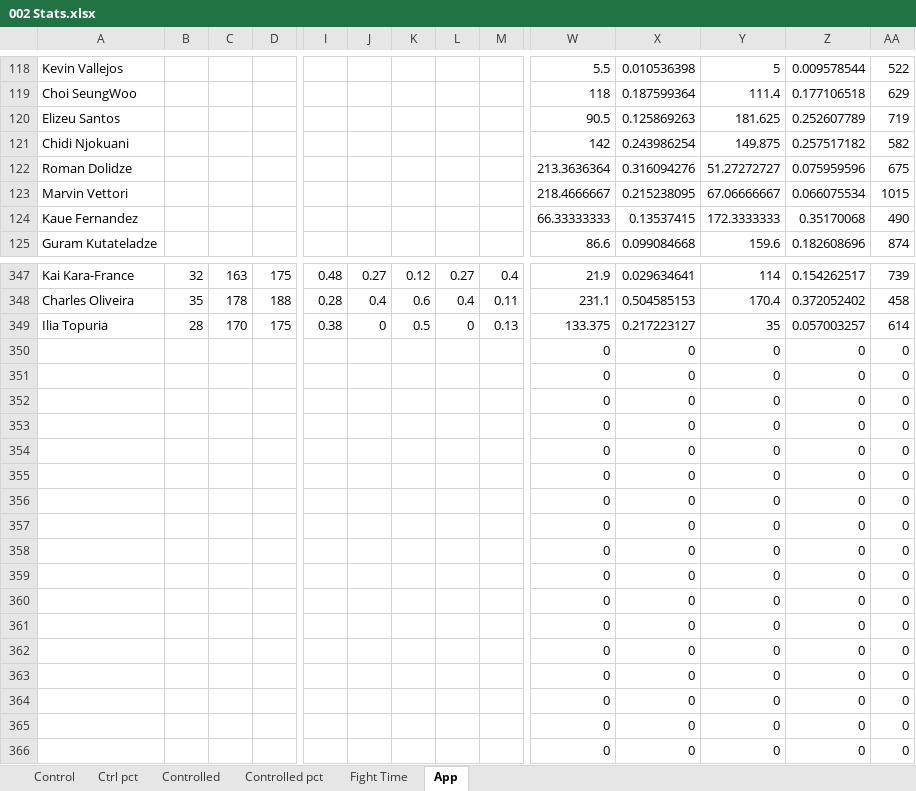
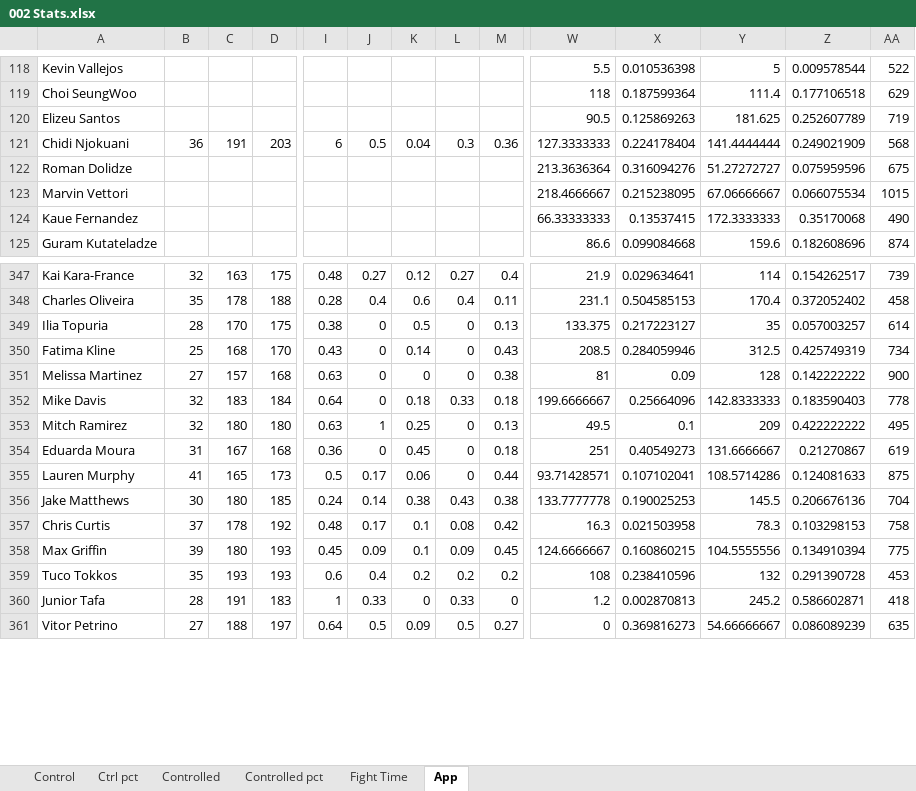
Before and after one commit to MMAEagle/MMA-Stats, an Excel workbook: APP/002 Stats.xlsx, sheet App, drawn as a sheet; only a part is shown, gaps mark what is left out; values as stored, in another font and other column widths than the file's, no borders; removed rows and columns are numbered as before the commit, all else as after; rows hold the shown columns only; the diff covers the shown part only; the diff names each change by its address in the sheet, - before the commit and + after, or states it on an @@ line.

Commit message:
Add files via upload

```diff
--- a/APP/002 Stats.xlsx (sheet App)
+++ b/APP/002 Stats.xlsx (sheet App)
-B121: (empty)
+B121: 36
-C121: (empty)
+C121: 191
-D121: (empty)
+D121: 203
-I121: (empty)
+I121: 6
-J121: (empty)
+J121: 0.5
-K121: (empty)
+K121: 0.04
-L121: (empty)
+L121: 0.3
-M121: (empty)
+M121: 0.36
-W121: 142
+W121: 127.3333333
-X121: 0.243986254
+X121: 0.224178404
-Y121: 149.875
+Y121: 141.4444444
-Z121: 0.257517182
+Z121: 0.249021909
-AA121: 582
+AA121: 568
-row 350:  |  |  |  |  |  |  |  |  | 0 | 0 | 0 | 0 | 0
-row 351:  |  |  |  |  |  |  |  |  | 0 | 0 | 0 | 0 | 0
-row 352:  |  |  |  |  |  |  |  |  | 0 | 0 | 0 | 0 | 0
-row 353:  |  |  |  |  |  |  |  |  | 0 | 0 | 0 | 0 | 0
-row 354:  |  |  |  |  |  |  |  |  | 0 | 0 | 0 | 0 | 0
-row 355:  |  |  |  |  |  |  |  |  | 0 | 0 | 0 | 0 | 0
-row 356:  |  |  |  |  |  |  |  |  | 0 | 0 | 0 | 0 | 0
-row 357:  |  |  |  |  |  |  |  |  | 0 | 0 | 0 | 0 | 0
-row 358:  |  |  |  |  |  |  |  |  | 0 | 0 | 0 | 0 | 0
-row 359:  |  |  |  |  |  |  |  |  | 0 | 0 | 0 | 0 | 0
-row 360:  |  |  |  |  |  |  |  |  | 0 | 0 | 0 | 0 | 0
-row 361:  |  |  |  |  |  |  |  |  | 0 | 0 | 0 | 0 | 0
-row 362:  |  |  |  |  |  |  |  |  | 0 | 0 | 0 | 0 | 0
-row 363:  |  |  |  |  |  |  |  |  | 0 | 0 | 0 | 0 | 0
-row 364:  |  |  |  |  |  |  |  |  | 0 | 0 | 0 | 0 | 0
-row 365:  |  |  |  |  |  |  |  |  | 0 | 0 | 0 | 0 | 0
-row 366:  |  |  |  |  |  |  |  |  | 0 | 0 | 0 | 0 | 0
+row 350: Fatima Kline | 25 | 168 | 170 | 0.43 | 0 | 0.14 | 0 | 0.43 | 208.5 | 0.284059946 | 312.5 | 0.425749319 | 734
+row 351: Melissa Martinez | 27 | 157 | 168 | 0.63 | 0 | 0 | 0 | 0.38 | 81 | 0.09 | 128 | 0.142222222 | 900
+row 352: Mike Davis | 32 | 183 | 184 | 0.64 | 0 | 0.18 | 0.33 | 0.18 | 199.6666667 | 0.25664096 | 142.8333333 | 0.183590403 | 778
+row 353: Mitch Ramirez | 32 | 180 | 180 | 0.63 | 1 | 0.25 | 0 | 0.13 | 49.5 | 0.1 | 209 | 0.422222222 | 495
+row 354: Eduarda Moura | 31 | 167 | 168 | 0.36 | 0 | 0.45 | 0 | 0.18 | 251 | 0.40549273 | 131.6666667 | 0.21270867 | 619
+row 355: Lauren Murphy | 41 | 165 | 173 | 0.5 | 0.17 | 0.06 | 0 | 0.44 | 93.71428571 | 0.107102041 | 108.5714286 | 0.124081633 | 875
+row 356: Jake Matthews | 30 | 180 | 185 | 0.24 | 0.14 | 0.38 | 0.43 | 0.38 | 133.7777778 | 0.190025253 | 145.5 | 0.206676136 | 704
+row 357: Chris Curtis | 37 | 178 | 192 | 0.48 | 0.17 | 0.1 | 0.08 | 0.42 | 16.3 | 0.021503958 | 78.3 | 0.103298153 | 758
+row 358: Max Griffin | 39 | 180 | 193 | 0.45 | 0.09 | 0.1 | 0.09 | 0.45 | 124.6666667 | 0.160860215 | 104.5555556 | 0.134910394 | 775
+row 359: Tuco Tokkos | 35 | 193 | 193 | 0.6 | 0.4 | 0.2 | 0.2 | 0.2 | 108 | 0.238410596 | 132 | 0.291390728 | 453
+row 360: Junior Tafa | 28 | 191 | 183 | 1 | 0.33 | 0 | 0.33 | 0 | 1.2 | 0.002870813 | 245.2 | 0.586602871 | 418
+row 361: Vitor Petrino | 27 | 188 | 197 | 0.64 | 0.5 | 0.09 | 0.5 | 0.27 | 0 | 0.369816273 | 54.66666667 | 0.086089239 | 635
```
Also changed, not shown: 5 added rows and 137 edited cells elsewhere in this sheet, sheet Control, sheet Controlled, sheet Fight Time, sheet Ctrl pct, sheet Controlled pct.
